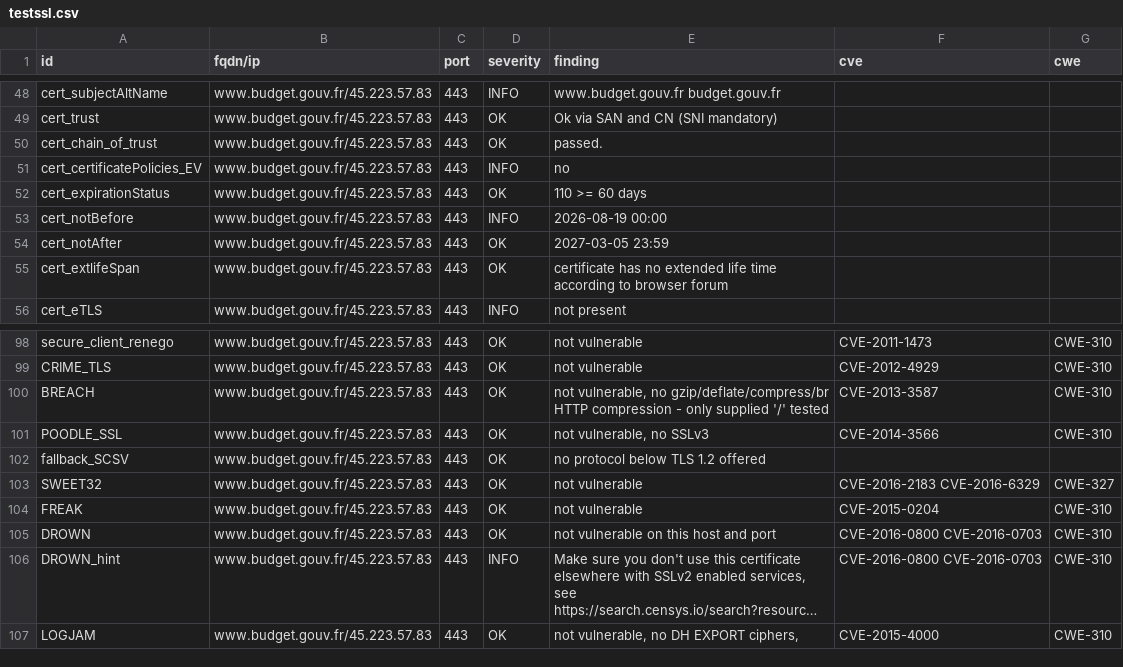
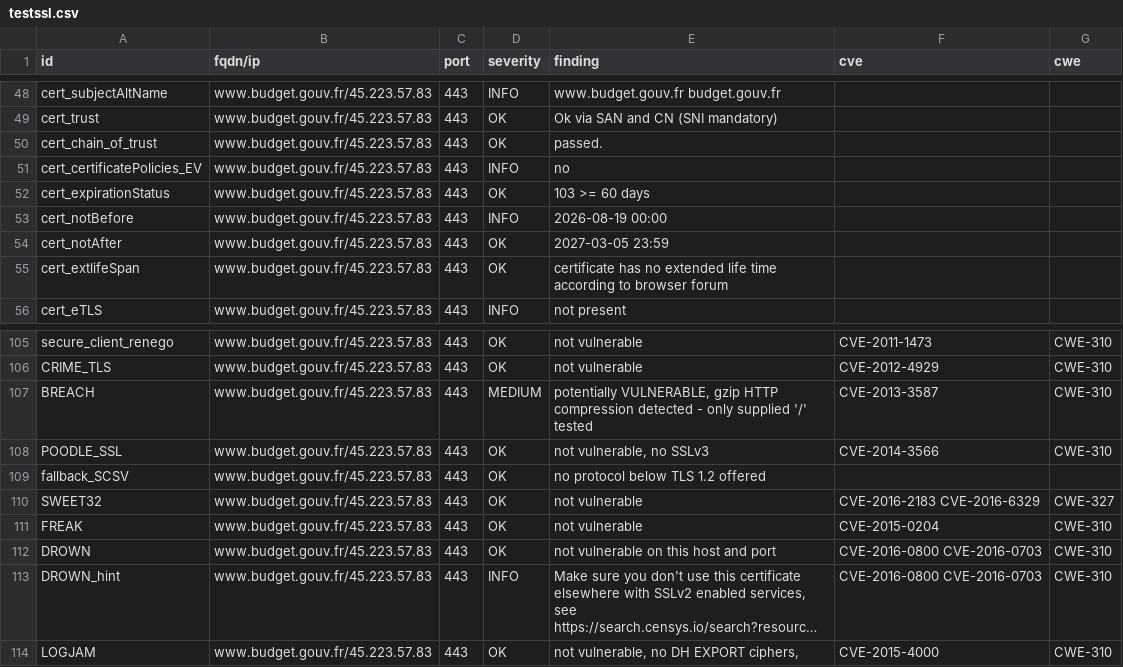
Before and after one commit to SIRCOM-BATN/dashlord, a CSV file: results/aHR0cHM6Ly93d3cuYnVkZ2V0LmdvdXYuZnI=/testssl.csv, drawn as a sheet; only a part is shown, gaps mark what is left out; long unchanged cells end in …; the diff covers the shown part only.

Commit message:
update: https://www.budget.gouv.fr

```diff
--- a/results/aHR0cHM6Ly93d3cuYnVkZ2V0LmdvdXYuZnI=/testssl.csv
+++ b/results/aHR0cHM6Ly93d3cuYnVkZ2V0LmdvdXYuZnI=/testssl.csv
@@ -51,3 +51,3 @@
 "cert_certificatePolicies_EV","www.budget.gouv.fr/45.223.57.83","443","INFO","no","",""
-"cert_expirationStatus","www.budget.gouv.fr/45.223.57.83","443","OK","110 >= 60 days","",""
+"cert_expirationStatus","www.budget.gouv.fr/45.223.57.83","443","OK","103 >= 60 days","",""
 "cert_notBefore","www.budget.gouv.fr/45.223.57.83","443","INFO","2026-08-19 00:00","",""
@@ -99,3 +106,3 @@
 "CRIME_TLS","www.budget.gouv.fr/45.223.57.83","443","OK","not vulnerable","CVE-2012-4929","CWE-310"
-"BREACH","www.budget.gouv.fr/45.223.57.83","443","OK","not vulnerable, no gzip/deflate/compress/br HTTP compression  - only supplied '/' tested","CVE-2013-3587","CWE-310"
+"BREACH","www.budget.gouv.fr/45.223.57.83","443","MEDIUM","potentially VULNERABLE, gzip HTTP compression detected  - only supplied '/' tested","CVE-2013-3587","CWE-310"
 "POODLE_SSL","www.budget.gouv.fr/45.223.57.83","443","OK","not vulnerable, no SSLv3","CVE-2014-3566","CWE-310"
```
Also changed, not shown: 7 added rows and 9 edited cells elsewhere in this file, 14 other files.
